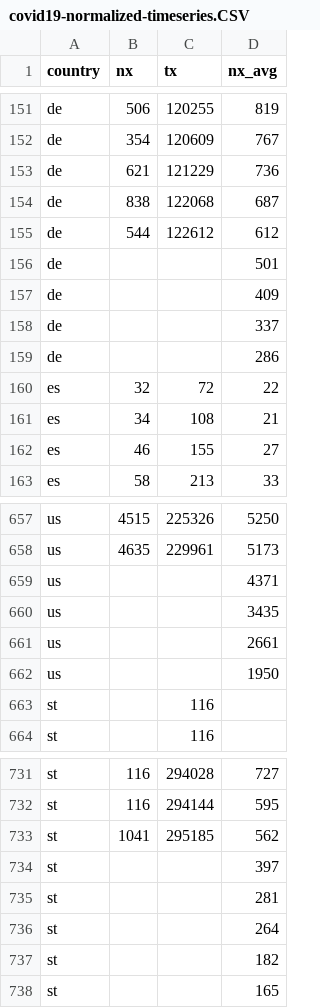
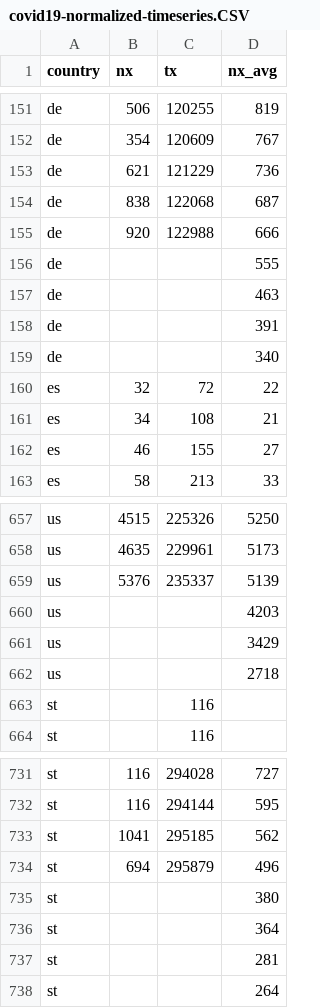
Before and after one commit to christophmoar/covid-19, a CSV file: dataset-01/covid19-normalized-timeseries.CSV, drawn as a sheet; only a part is shown, gaps mark what is left out; removed rows and columns are numbered as before the commit, all else as after; the diff names each change by its address in the sheet, - before the commit and + after, or states it on an @@ line.

```diff
--- a/dataset-01/covid19-normalized-timeseries.CSV
+++ b/dataset-01/covid19-normalized-timeseries.CSV
-row 155: de | 544 | 122612 | 612
-row 156: de |  |  | 501
-row 157: de |  |  | 409
-row 158: de |  |  | 337
-row 159: de |  |  | 286
+row 155: de | 920 | 122988 | 666
+row 156: de |  |  | 555
+row 157: de |  |  | 463
+row 158: de |  |  | 391
+row 159: de |  |  | 340
-row 659: us |  |  | 4371
-row 660: us |  |  | 3435
-row 661: us |  |  | 2661
-row 662: us |  |  | 1950
+row 659: us | 5376 | 235337 | 5139
+row 660: us |  |  | 4203
+row 661: us |  |  | 3429
+row 662: us |  |  | 2718
-row 734: st |  |  | 397
+row 734: st | 694 | 295879 | 496
+row 735: st |  |  | 380
+row 736: st |  |  | 364
-row 737: st |  |  | 182
-row 738: st |  |  | 165
```
Also changed, not shown: dataset-01/covid19-normalized-noheader.CSV, dataset-01/covid19-normalized.CSV, 5 other files.
